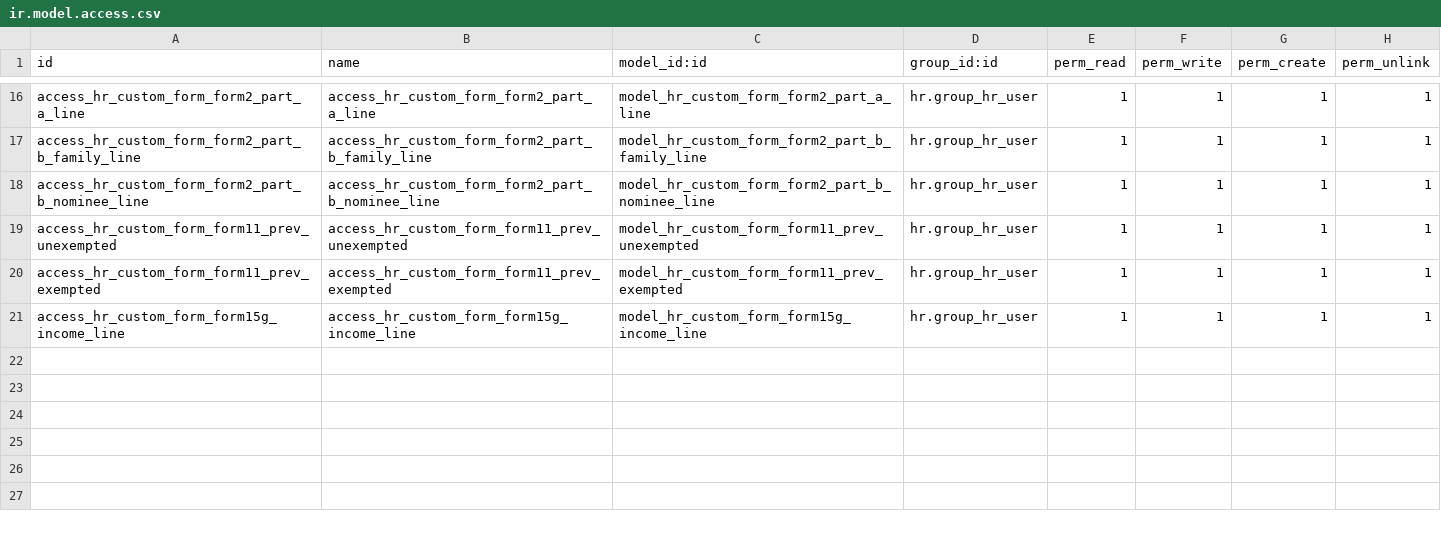
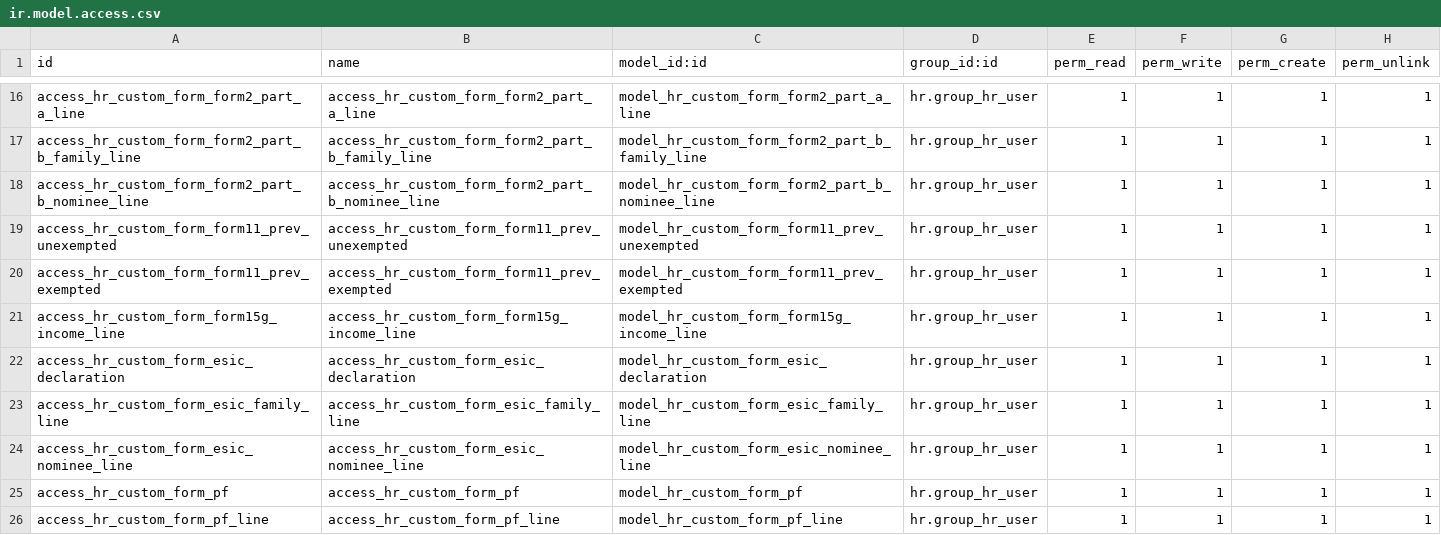
Before and after one commit to Akshat-10/Odoo-HR-Advance, a CSV file: hr_custom_forms/security/ir.model.access.csv, drawn as a sheet; only a part is shown, gaps mark what is left out; the diff names each change by its address in the sheet, - before the commit and + after, or states it on an @@ line.

Commit message:
added 2 new forms and added some fields in employee view and added Attachment Lines in salary attachment module

```diff
--- a/hr_custom_forms/security/ir.model.access.csv
+++ b/hr_custom_forms/security/ir.model.access.csv
+row 22: access_hr_custom_form_esic_declaration | access_hr_custom_form_esic_declaration | model_hr_custom_form_esic_declaration | hr.group_hr_user | 1 | 1 | 1 | 1
+row 23: access_hr_custom_form_esic_family_line | access_hr_custom_form_esic_family_line | model_hr_custom_form_esic_family_line | hr.group_hr_user | 1 | 1 | 1 | 1
+row 24: access_hr_custom_form_esic_nominee_line | access_hr_custom_form_esic_nominee_line | model_hr_custom_form_esic_nominee_line | hr.group_hr_user | 1 | 1 | 1 | 1
+row 25: access_hr_custom_form_pf | access_hr_custom_form_pf | model_hr_custom_form_pf | hr.group_hr_user | 1 | 1 | 1 | 1
+row 26: access_hr_custom_form_pf_line | access_hr_custom_form_pf_line | model_hr_custom_form_pf_line | hr.group_hr_user | 1 | 1 | 1 | 1
```
Also changed, not shown: 14 other files.
